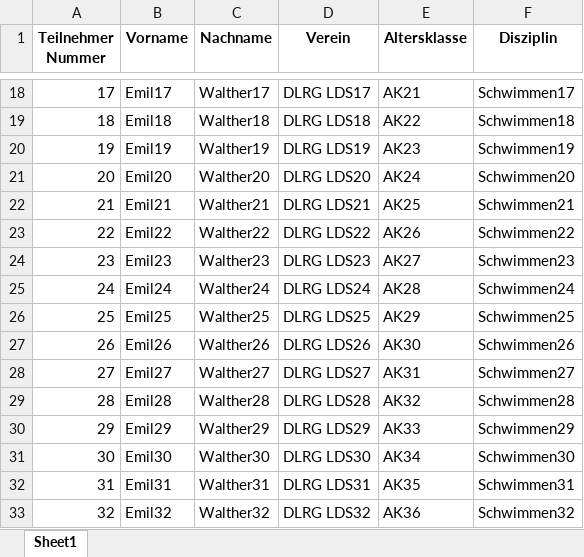
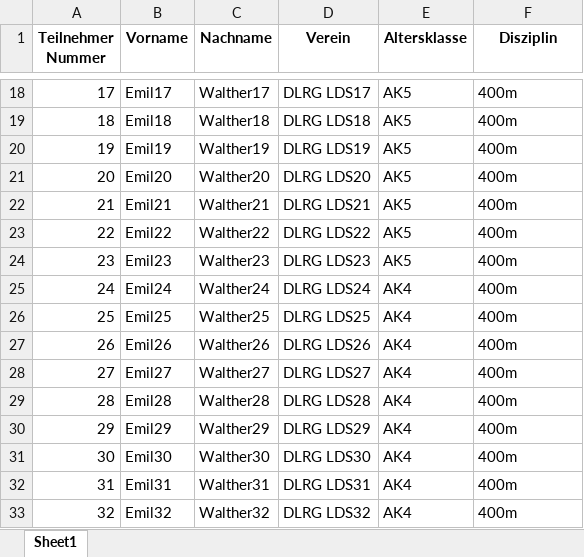
Before and after one commit to feuerteufelfw/dlrg_wettkampf, an Excel workbook: files/Teilnehmer.xlsx, sheet Sheet1, drawn as a sheet; only a part is shown, gaps mark what is left out; values as stored, in another font and other column widths than the file's, no borders; the diff covers the shown part only; the diff names each change by its address in the sheet, - before the commit and + after, or states it on an @@ line.

```diff
--- a/files/Teilnehmer.xlsx (sheet Sheet1)
+++ b/files/Teilnehmer.xlsx (sheet Sheet1)
-E18 (Altersklasse): AK21
+E18 (Altersklasse): AK5
-F18 (Disziplin): Schwimmen17
+F18 (Disziplin): 400m
-E19 (Altersklasse): AK22
+E19 (Altersklasse): AK5
-F19 (Disziplin): Schwimmen18
+F19 (Disziplin): 400m
-E20 (Altersklasse): AK23
+E20 (Altersklasse): AK5
-F20 (Disziplin): Schwimmen19
+F20 (Disziplin): 400m
-E21 (Altersklasse): AK24
+E21 (Altersklasse): AK5
-F21 (Disziplin): Schwimmen20
+F21 (Disziplin): 400m
-E22 (Altersklasse): AK25
+E22 (Altersklasse): AK5
-F22 (Disziplin): Schwimmen21
+F22 (Disziplin): 400m
-E23 (Altersklasse): AK26
+E23 (Altersklasse): AK5
-F23 (Disziplin): Schwimmen22
+F23 (Disziplin): 400m
-E24 (Altersklasse): AK27
+E24 (Altersklasse): AK5
-F24 (Disziplin): Schwimmen23
+F24 (Disziplin): 400m
-E25 (Altersklasse): AK28
+E25 (Altersklasse): AK4
-F25 (Disziplin): Schwimmen24
+F25 (Disziplin): 400m
-E26 (Altersklasse): AK29
+E26 (Altersklasse): AK4
-F26 (Disziplin): Schwimmen25
+F26 (Disziplin): 400m
-E27 (Altersklasse): AK30
+E27 (Altersklasse): AK4
-F27 (Disziplin): Schwimmen26
+F27 (Disziplin): 400m
-E28 (Altersklasse): AK31
+E28 (Altersklasse): AK4
-F28 (Disziplin): Schwimmen27
+F28 (Disziplin): 400m
-E29 (Altersklasse): AK32
+E29 (Altersklasse): AK4
-F29 (Disziplin): Schwimmen28
+F29 (Disziplin): 400m
-E30 (Altersklasse): AK33
+E30 (Altersklasse): AK4
-F30 (Disziplin): Schwimmen29
+F30 (Disziplin): 400m
-E31 (Altersklasse): AK34
+E31 (Altersklasse): AK4
-F31 (Disziplin): Schwimmen30
+F31 (Disziplin): 400m
-E32 (Altersklasse): AK35
+E32 (Altersklasse): AK4
-F32 (Disziplin): Schwimmen31
+F32 (Disziplin): 400m
-E33 (Altersklasse): AK36
+E33 (Altersklasse): AK4
-F33 (Disziplin): Schwimmen32
+F33 (Disziplin): 400m
```
Also changed, not shown: 175 edited cells elsewhere in this sheet, 7 other files.
